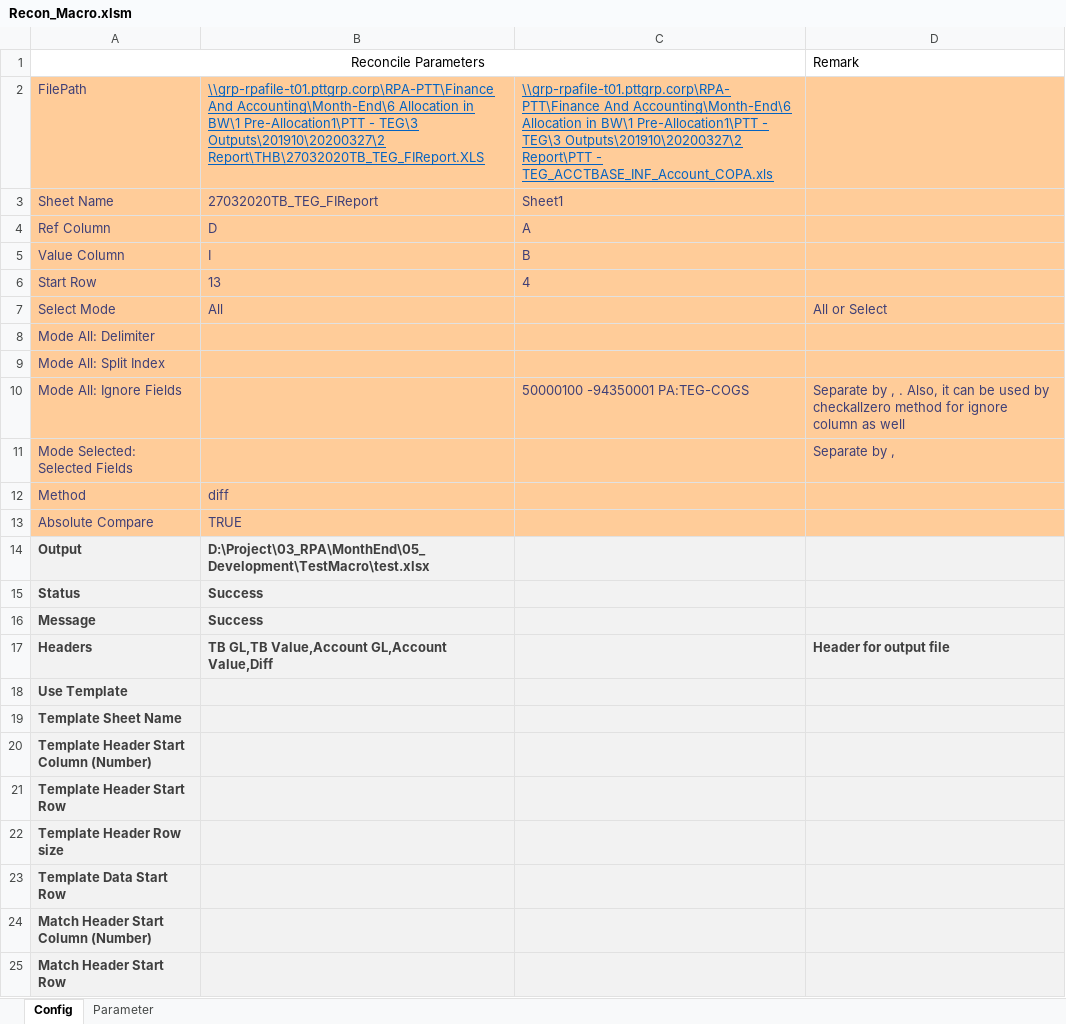
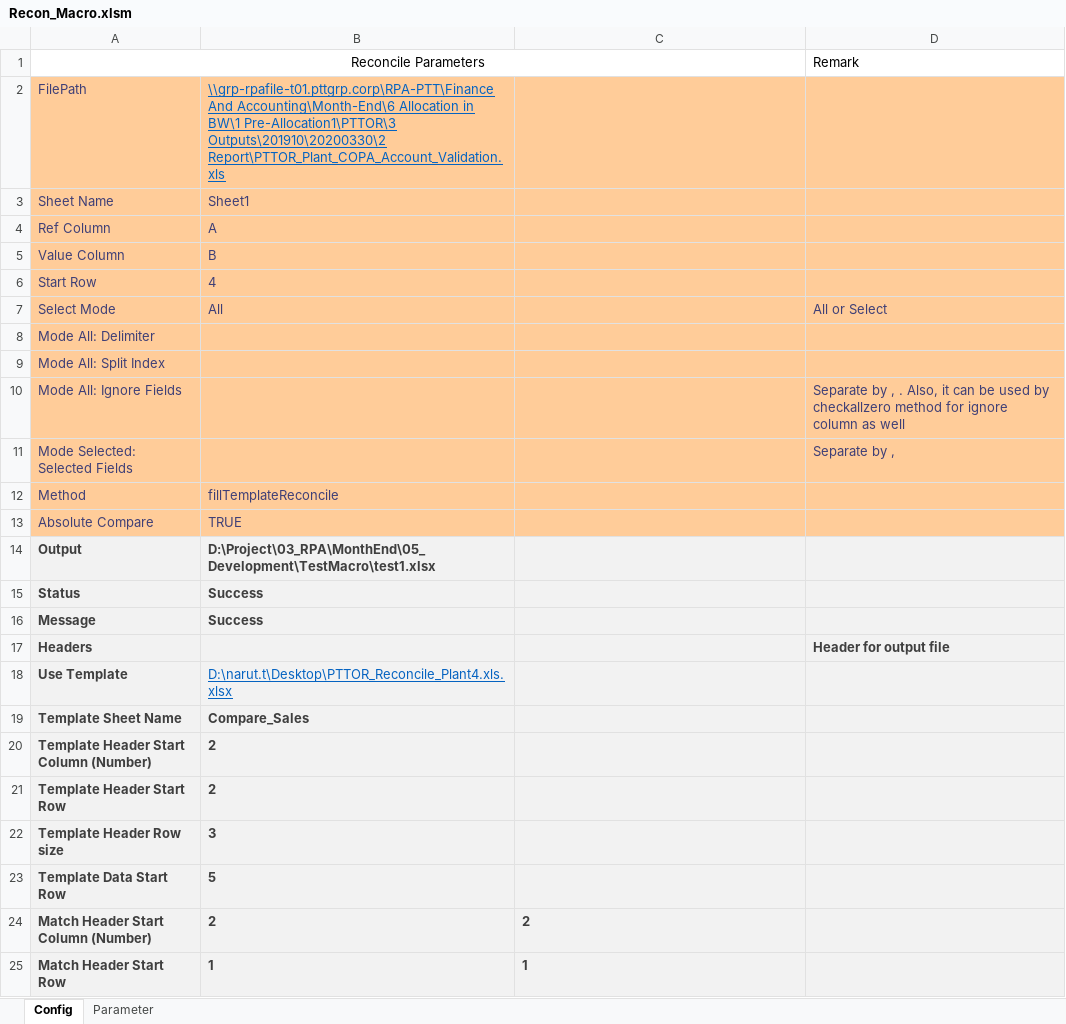
Before and after one commit to Lucyjung/Macro_VBA, an Excel workbook: MEC/Recon_Macro.xlsm, sheet Config, drawn as a sheet; values as stored, in another font and other column widths than the file's, no borders; the diff names each change by its address in the sheet, - before the commit and + after, or states it on an @@ line.

```diff
--- a/MEC/Recon_Macro.xlsm (sheet Config)
+++ b/MEC/Recon_Macro.xlsm (sheet Config)
-B2: …in BW\1 Pre-Allocation1\PTT - TEG\3 Outputs\201910\20200327\2 Report\THB\27032020TB_TEG_FIReport.XLS
+B2: …in BW\1 Pre-Allocation1\PTTOR\3 Outputs\201910\20200330\2 Report\PTTOR_Plant_COPA_Account_Validation.xls
-C2: \\grp-rpafile-t01.pttgrp.corp\RPA-PTT\Finance And Accounting\Month-End\6 Allocation in BW\1 Pre-Allocation1\PTT - TEG\3 Outputs\201910\20200327\2 Report\PTT - TEG_ACCTBASE_INF_Account_COPA.xls
+C2: (empty)
-B3: 27032020TB_TEG_FIReport
+B3: Sheet1
-C3: Sheet1
+C3: (empty)
-B4: D
+B4: A
-C4: A
+C4: (empty)
-B5: I
+B5: B
-C5: B
+C5: (empty)
-B6: 13
+B6: 4
-C6: 4
+C6: (empty)
-C10: 50000100 -94350001 PA:TEG-COGS
+C10: (empty)
-B12: diff
+B12: fillTemplateReconcile
-B14: D:\Project\03_RPA\MonthEnd\05_Development\TestMacro\test.xlsx
+B14: D:\Project\03_RPA\MonthEnd\05_Development\TestMacro\test1.xlsx
-B17: TB GL,TB Value,Account GL,Account Value,Diff
+B17: (empty)
-B18: (empty)
+B18: D:\narut.t\Desktop\PTTOR_Reconcile_Plant4.xls.xlsx
-B19: (empty)
+B19: Compare_Sales
-B20:B21: (empty)
+B20:B21: 2
-B22: (empty)
+B22: 3
-B23: (empty)
+B23: 5
-B24: (empty)
+B24: 2
-C24: (empty)
+C24: 2
-B25: (empty)
+B25: 1
-C25: (empty)
+C25: 1
```
Also changed, not shown: MEC/Allocation_Recon.xlsm.
